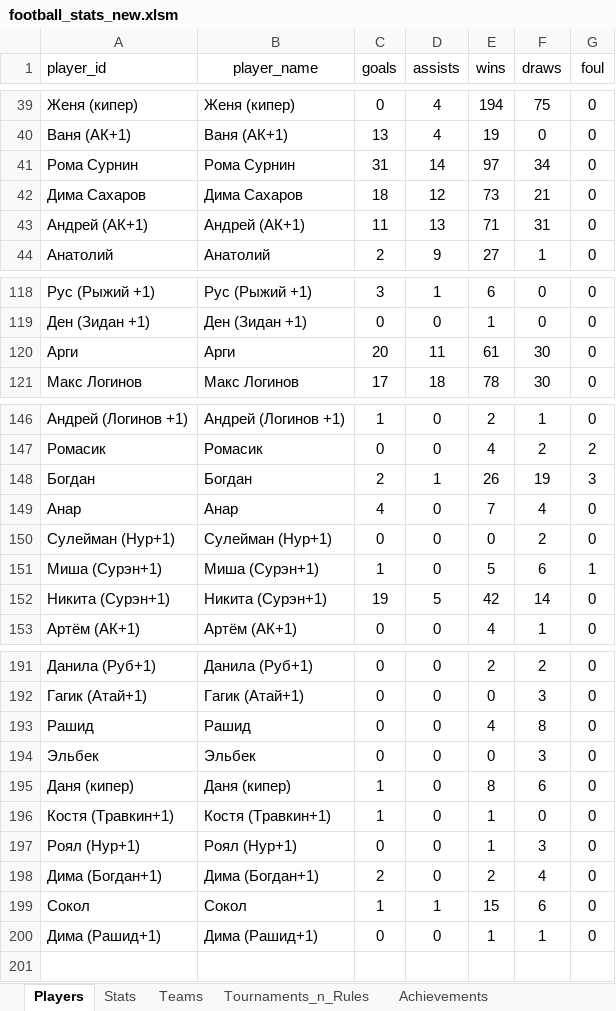
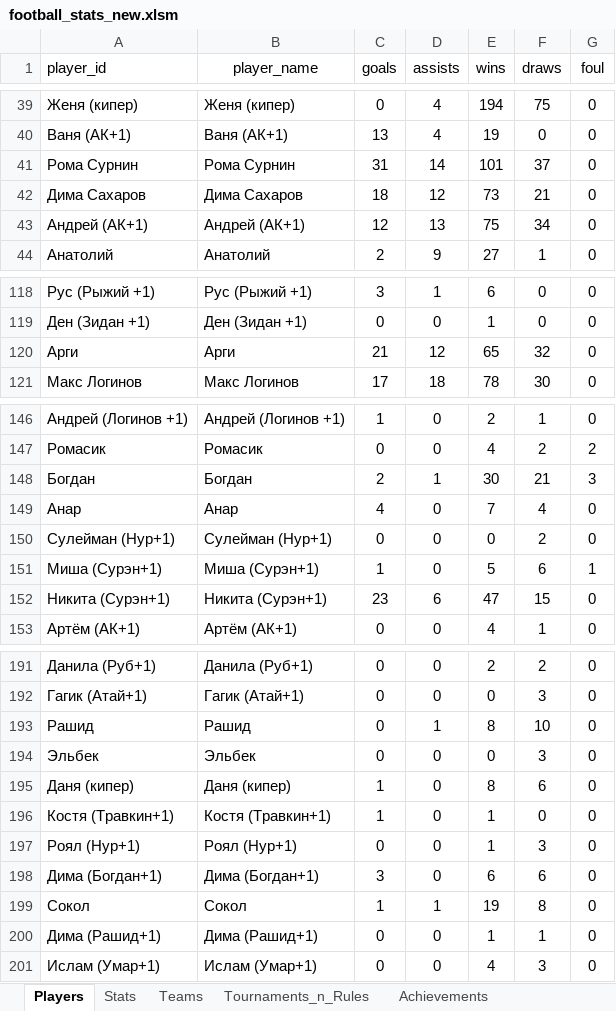
Before and after one commit to Greyusek/football_stats, an Excel workbook: football_stats_new.xlsm, sheet Players, drawn as a sheet; only a part is shown, gaps mark what is left out; values as stored, in another font and other column widths than the file's, no borders; table styles not drawn; the diff covers the shown part only; the diff names each change by its address in the sheet, - before the commit and + after, or states it on an @@ line.

```diff
--- a/football_stats_new.xlsm (sheet Players)
+++ b/football_stats_new.xlsm (sheet Players)
-E41 (wins): 97
+E41 (wins): 101
-F41 (draws): 34
+F41 (draws): 37
-C43 (goals): 11
+C43 (goals): 12
-E43 (wins): 71
+E43 (wins): 75
-F43 (draws): 31
+F43 (draws): 34
-C120 (goals): 20
+C120 (goals): 21
-D120 (assists): 11
+D120 (assists): 12
-E120 (wins): 61
+E120 (wins): 65
-F120 (draws): 30
+F120 (draws): 32
-E148 (wins): 26
+E148 (wins): 30
-F148 (draws): 19
+F148 (draws): 21
-C152 (goals): 19
+C152 (goals): 23
-D152 (assists): 5
+D152 (assists): 6
-E152 (wins): 42
+E152 (wins): 47
-F152 (draws): 14
+F152 (draws): 15
-D193 (assists): 0
+D193 (assists): 1
-E193 (wins): 4
+E193 (wins): 8
-F193 (draws): 8
+F193 (draws): 10
-C198 (goals): 2
+C198 (goals): 3
-E198 (wins): 2
+E198 (wins): 6
-F198 (draws): 4
+F198 (draws): 6
-E199 (wins): 15
+E199 (wins): 19
-F199 (draws): 6
+F199 (draws): 8
+row 201: Ислам (Умар+1) | Ислам (Умар+1) | 0 | 0 | 4 | 3 | 0
```
Also changed, not shown: 48 edited cells elsewhere in this sheet, sheet Stats, sheet Teams, 3 other files.
